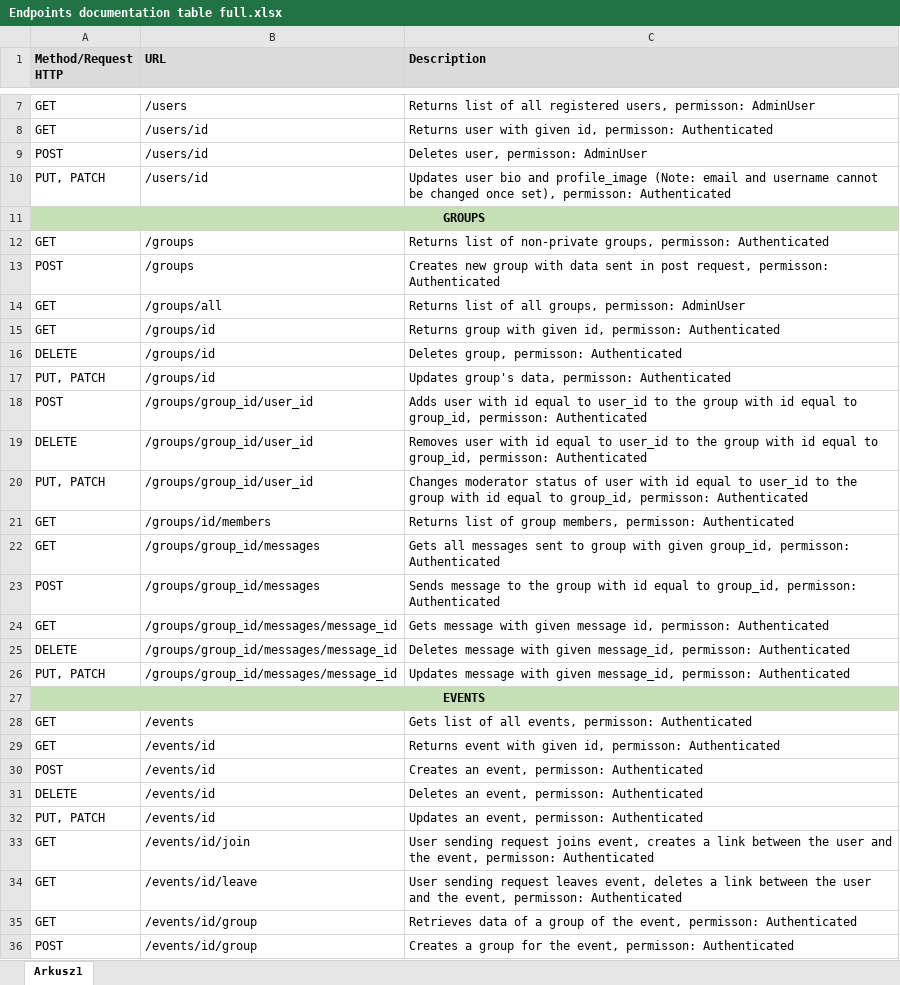
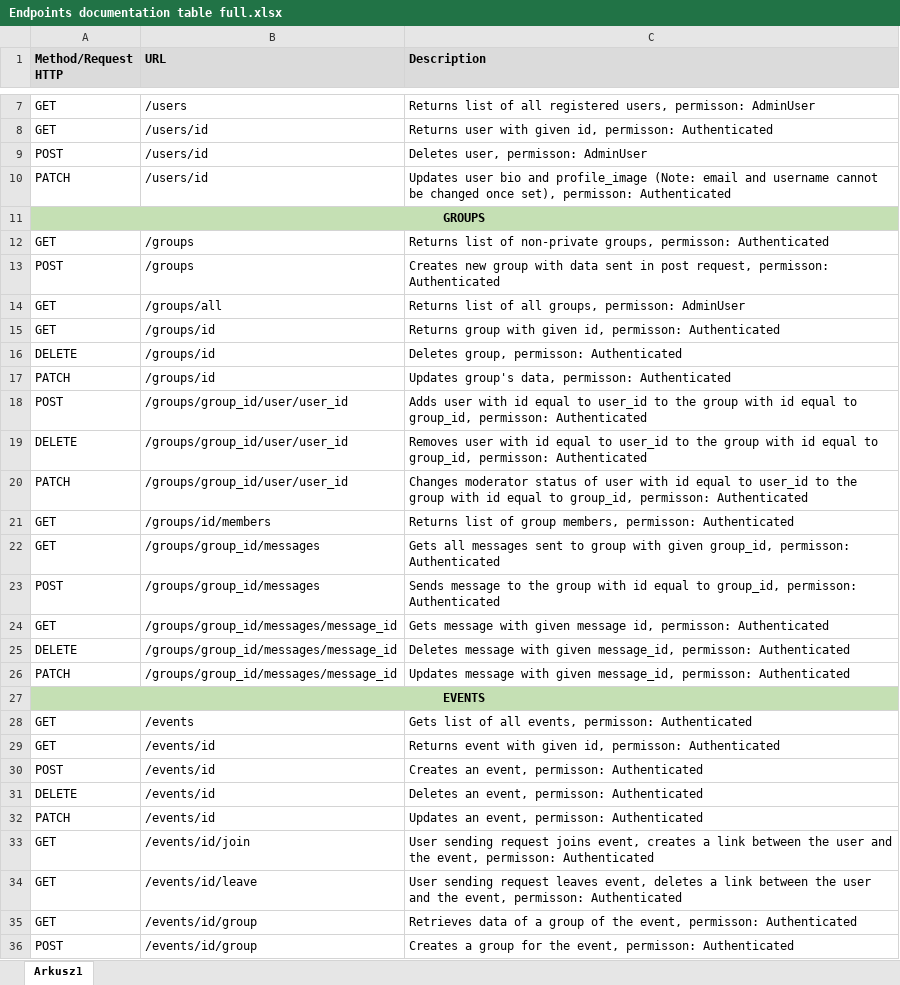
Before and after one commit to kacienk/Bydlac, an Excel workbook: Endpoints documentation table full.xlsx, sheet Arkusz1, drawn as a sheet; only a part is shown, gaps mark what is left out; values as stored, in another font and other column widths than the file's, no borders; the diff names each change by its address in the sheet, - before the commit and + after, or states it on an @@ line.

```diff
--- a/Endpoints documentation table full.xlsx (sheet Arkusz1)
+++ b/Endpoints documentation table full.xlsx (sheet Arkusz1)
-A10 (Method/Request HTTP): PUT, PATCH
+A10 (Method/Request HTTP): PATCH
-A17 (Method/Request HTTP): PUT, PATCH
+A17 (Method/Request HTTP): PATCH
-B18:B20 (URL): /groups/group_id/user_id
+B18:B20 (URL): /groups/group_id/user/user_id
-A20 (Method/Request HTTP): PUT, PATCH
+A20 (Method/Request HTTP): PATCH
-A26 (Method/Request HTTP): PUT, PATCH
+A26 (Method/Request HTTP): PATCH
-A32 (Method/Request HTTP): PUT, PATCH
+A32 (Method/Request HTTP): PATCH
```
Also changed, not shown: 4 other files.
